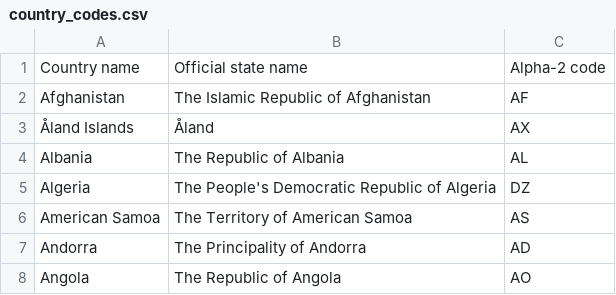
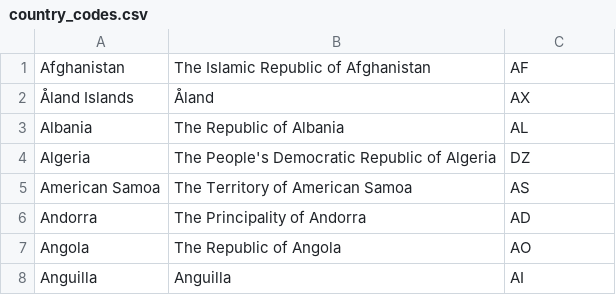
Before and after one commit to hsheimbuch/Helpie_server, a CSV file: country_codes.csv, drawn as a sheet; only a part is shown; the shorter side is filled out with more unchanged rows; the diff names each change by its address in the sheet, - before the commit and + after, or states it on an @@ line.

Commit message:
fix country_codes.csv

```diff
--- a/country_codes.csv
+++ b/country_codes.csv
-row 1: Country name | Official state name | Alpha-2 code
```
Also changed, not shown: 1 other file.
